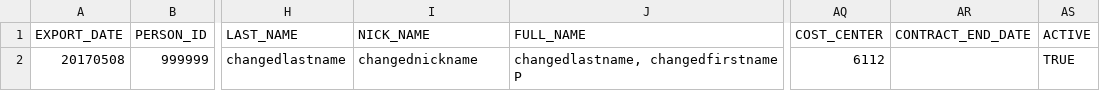
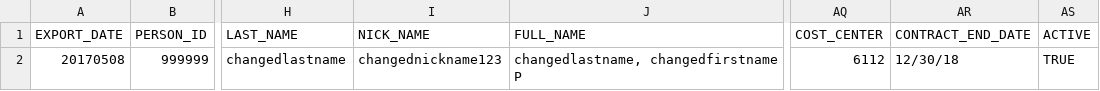
Before and after one commit to adbertram/PSADSync, a CSV file: TestUsers.csv, drawn as a sheet; only a part is shown, gaps mark what is left out; the diff names each change by its address in the sheet, - before the commit and + after, or states it on an @@ line.

Commit message:
Fix for accountexpirationdate syncing

```diff
--- a/TestUsers.csv
+++ b/TestUsers.csv
-I2 (NICK_NAME): changednickname
+I2 (NICK_NAME): changednickname123
-AR2 (CONTRACT_END_DATE): (empty)
+AR2 (CONTRACT_END_DATE): 12/30/18
```
Also changed, not shown: 2 other files.
